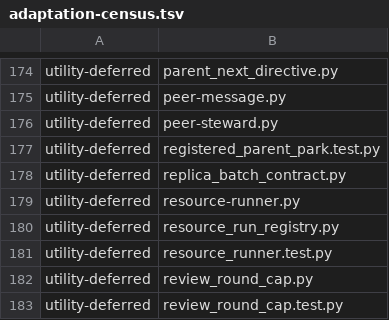
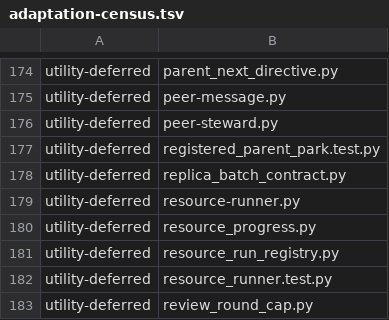
Before and after one commit to YouWanHee/hearting, a TSV file: tools/adaptation-census.tsv, drawn as a sheet; only a part is shown, gaps mark what is left out; the shorter side is filled out with more unchanged rows.

Commit message:
Classify optional training progress reader in utility census

```diff
--- a/tools/adaptation-census.tsv
+++ b/tools/adaptation-census.tsv
@@ -179,2 +179,3 @@ utility-deferred	replica_batch_contract.py
 utility-deferred	resource-runner.py
+utility-deferred	resource_progress.py
 utility-deferred	resource_run_registry.py
```
